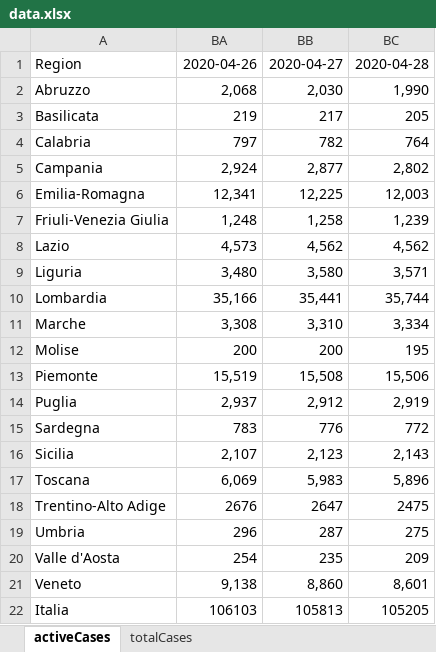
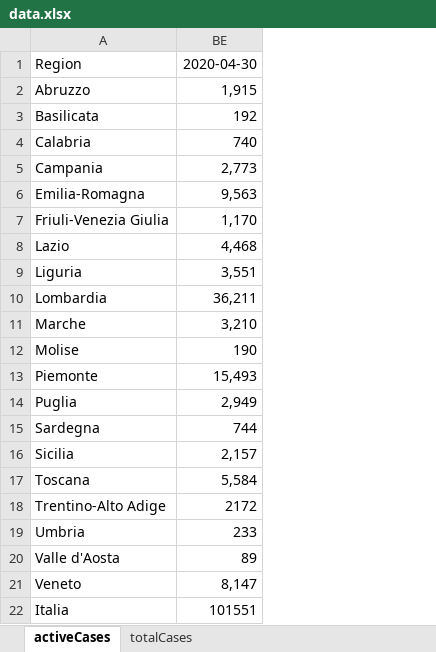
Before and after one commit to robertobastone/ICE, an Excel workbook: data.xlsx, sheet activeCases, drawn as a sheet; values as stored, in another font and other column widths than the file's, no borders; removed rows and columns are numbered as before the commit, all else as after; the diff names each change by its address in the sheet, - before the commit and + after, or states it on an @@ line.

```diff
--- a/data.xlsx (sheet activeCases)
+++ b/data.xlsx (sheet activeCases)
@@ column BA hidden, rows 1-22: 2020-04-26 | 2,068 | 219 | 797 | 2,924 | 12,341 | 1,248 | 4,573 | 3,480 | 35,166 | 3,308 | 200 | 15,519 | 2,937 | 783 | 2,107 | 6,069 | 2676 | 296 | 254 | 9,138 | 106103 @@
@@ column BB hidden, rows 1-22: 2020-04-27 | 2,030 | 217 | 782 | 2,877 | 12,225 | 1,258 | 4,562 | 3,580 | 35,441 | 3,310 | 200 | 15,508 | 2,912 | 776 | 2,123 | 5,983 | 2647 | 287 | 235 | 8,860 | 105813 @@
@@ column BC hidden, rows 1-22: 2020-04-28 | 1,990 | 205 | 764 | 2,802 | 12,003 | 1,239 | 4,562 | 3,571 | 35,744 | 3,334 | 195 | 15,506 | 2,919 | 772 | 2,143 | 5,896 | 2475 | 275 | 209 | 8,601 | 105205 @@
+column BE, rows 1-22: 2020-04-30 | 1,915 | 192 | 740 | 2,773 | 9,563 | 1,170 | 4,468 | 3,551 | 36,211 | 3,210 | 190 | 15,493 | 2,949 | 744 | 2,157 | 5,584 | 2172 | 233 | 89 | 8,147 | 101551
```
Also changed, not shown: sheet totalCases, hidden cells, 33 other files.
